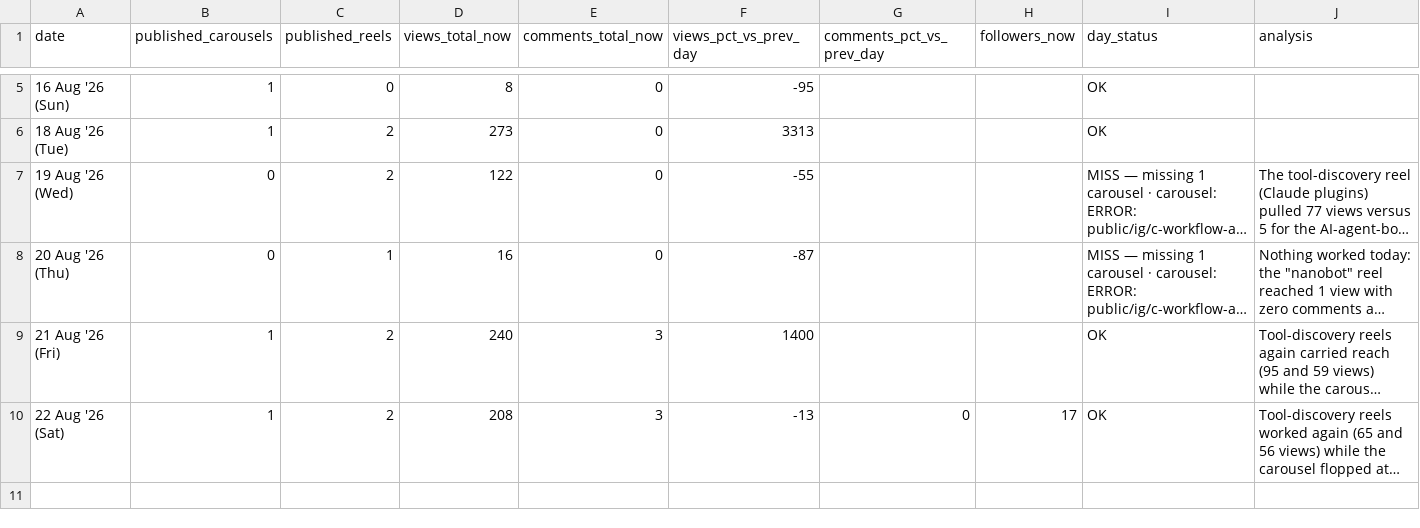
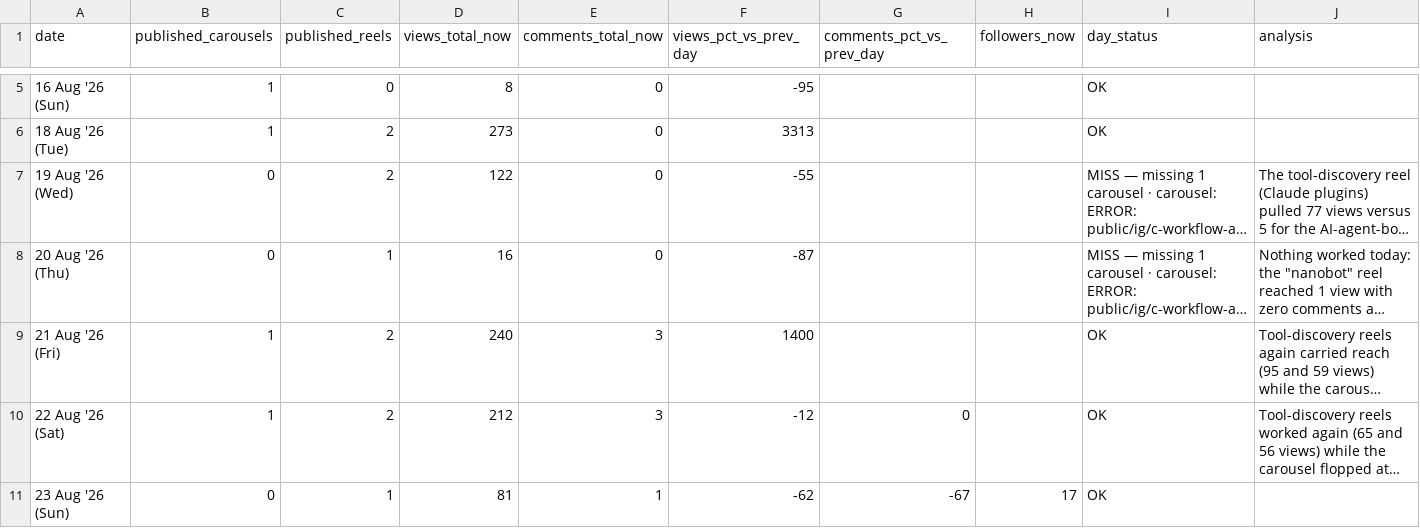
Before and after one commit to archit-akg13/architmittal.com, a CSV file: public/metrics/daily.csv, drawn as a sheet; only a part is shown, gaps mark what is left out; long unchanged cells end in …; the diff names each change by its address in the sheet, - before the commit and + after, or states it on an @@ line.

Commit message:
metrics: hourly snapshot [skip ci]

```diff
--- a/public/metrics/daily.csv
+++ b/public/metrics/daily.csv
-D10 (views_total_now): 208
+D10 (views_total_now): 212
-F10 (views_pct_vs_prev_day): -13
+F10 (views_pct_vs_prev_day): -12
-H10 (followers_now): 17
+H10 (followers_now): (empty)
+row 11: 23 Aug '26 (Sun) | 0 | 1 | 81 | 1 | -62 | -67 | 17 | OK
```
Also changed, not shown: public/metrics/posts.csv, public/metrics/status.csv.
